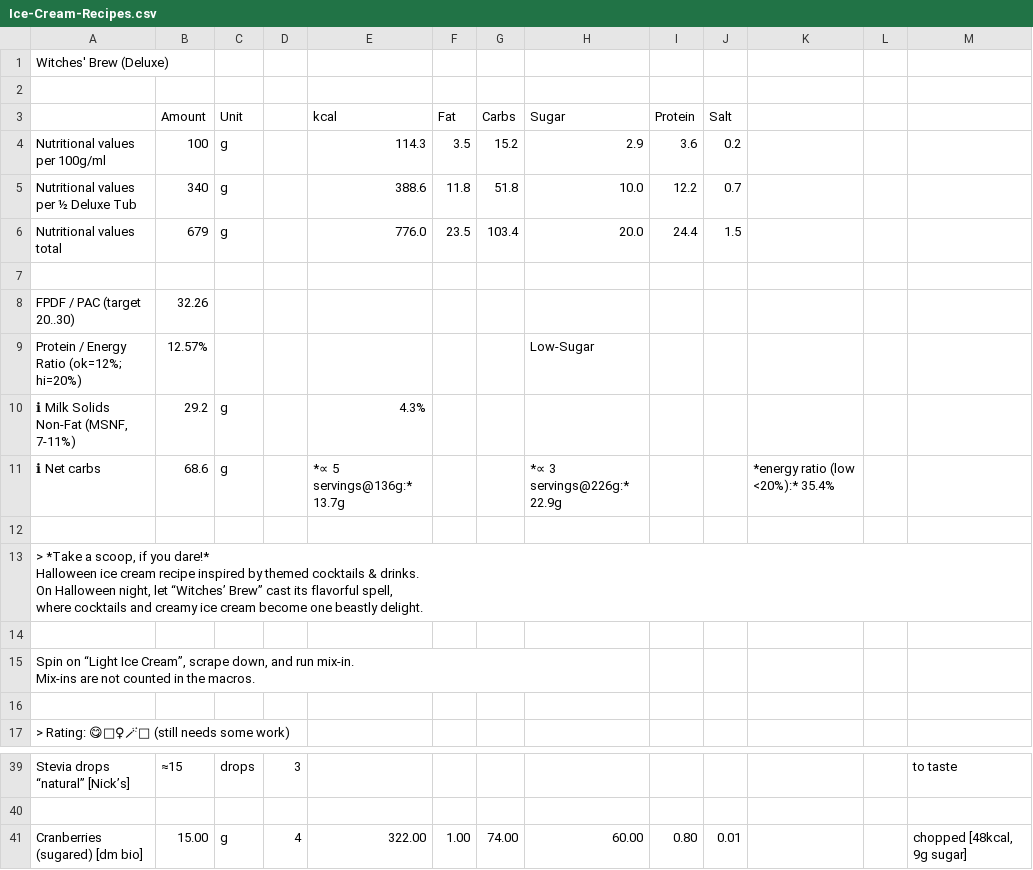
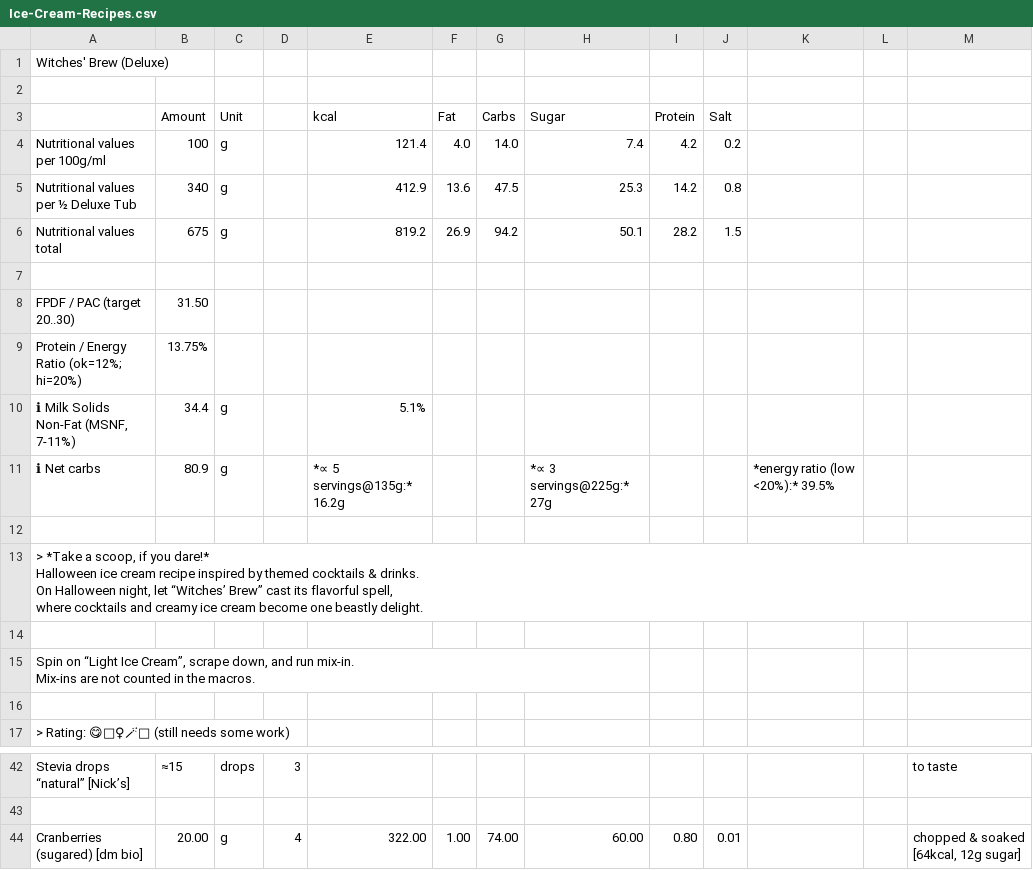
Before and after one commit to jhermann/ice-creamery, a CSV file: recipes/Witches' Brew (Deluxe)/Ice-Cream-Recipes.csv, drawn as a sheet; only a part is shown, gaps mark what is left out; addresses are those after the commit; the diff covers the shown part only; the diff names each change by its address in the sheet, - before the commit and + after, or states it on an @@ line.

```diff
--- a/recipes/Witches' Brew (Deluxe)/Ice-Cream-Recipes.csv
+++ b/recipes/Witches' Brew (Deluxe)/Ice-Cream-Recipes.csv
-E4 (kcal): 114.3
+E4 (kcal): 121.4
-F4 (Fat): 3.5
+F4 (Fat): 4.0
-G4 (Carbs): 15.2
+G4 (Carbs): 14.0
-H4 (Sugar): 2.9
+H4 (Sugar): 7.4
-I4 (Protein): 3.6
+I4 (Protein): 4.2
-E5 (kcal): 388.6
+E5 (kcal): 412.9
-F5 (Fat): 11.8
+F5 (Fat): 13.6
-G5 (Carbs): 51.8
+G5 (Carbs): 47.5
-H5 (Sugar): 10.0
+H5 (Sugar): 25.3
-I5 (Protein): 12.2
+I5 (Protein): 14.2
-J5 (Salt): 0.7
+J5 (Salt): 0.8
-B6 (Amount): 679
+B6 (Amount): 675
-E6 (kcal): 776.0
+E6 (kcal): 819.2
-F6 (Fat): 23.5
+F6 (Fat): 26.9
-G6 (Carbs): 103.4
+G6 (Carbs): 94.2
-H6 (Sugar): 20.0
+H6 (Sugar): 50.1
-I6 (Protein): 24.4
+I6 (Protein): 28.2
-B8 (Amount): 32.26
+B8 (Amount): 31.50
-B9 (Amount): 12.57%
+B9 (Amount): 13.75%
-H9 (Sugar): Low-Sugar
+H9 (Sugar): (empty)
-B10 (Amount): 29.2
+B10 (Amount): 34.4
-E10 (kcal): 4.3%
+E10 (kcal): 5.1%
-B11 (Amount): 68.6
+B11 (Amount): 80.9
-E11 (kcal): *∝ 5 servings@136g:* 13.7g
+E11 (kcal): *∝ 5 servings@135g:* 16.2g
-H11 (Sugar): *∝ 3 servings@226g:* 22.9g
+H11 (Sugar): *∝ 3 servings@225g:* 27g
-K11: *energy ratio (low <20%):* 35.4%
+K11: *energy ratio (low <20%):* 39.5%
-B44 (Amount): 15.00
+B44 (Amount): 20.00
-M44: chopped [48kcal, 9g sugar]
+M44: chopped & soaked [64kcal, 12g sugar]
```
Also changed, not shown: 4 added rows, 1 removed row and 11 edited cells elsewhere in this file, 1 other file.
